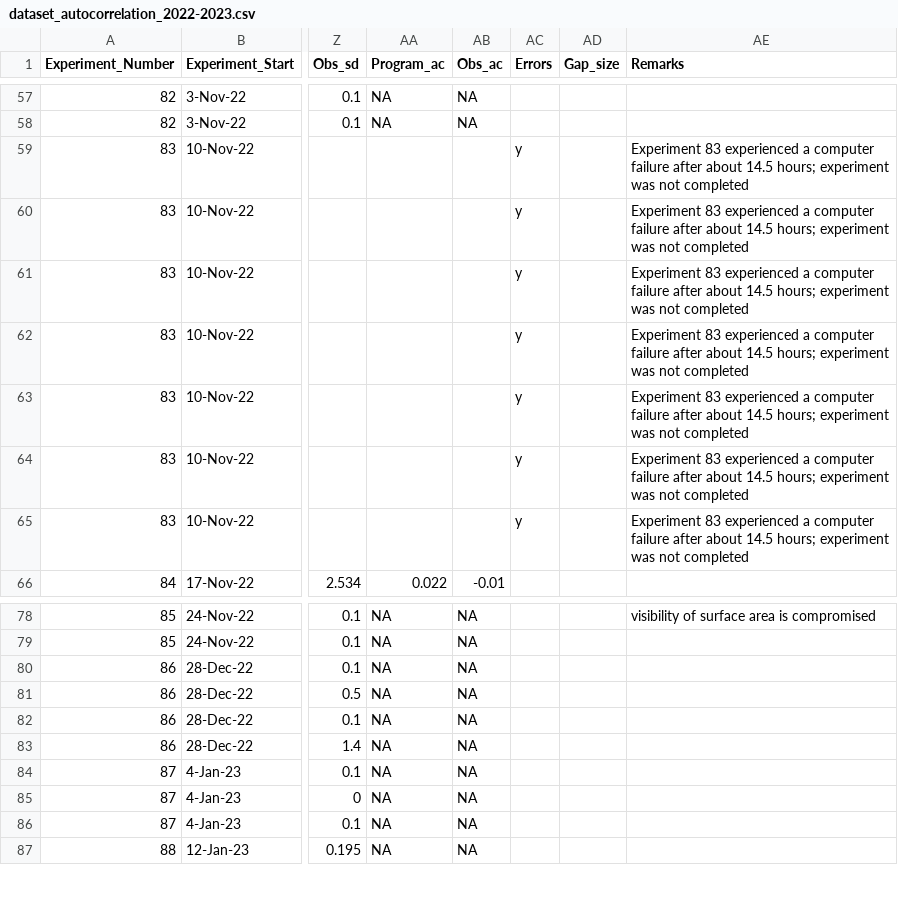
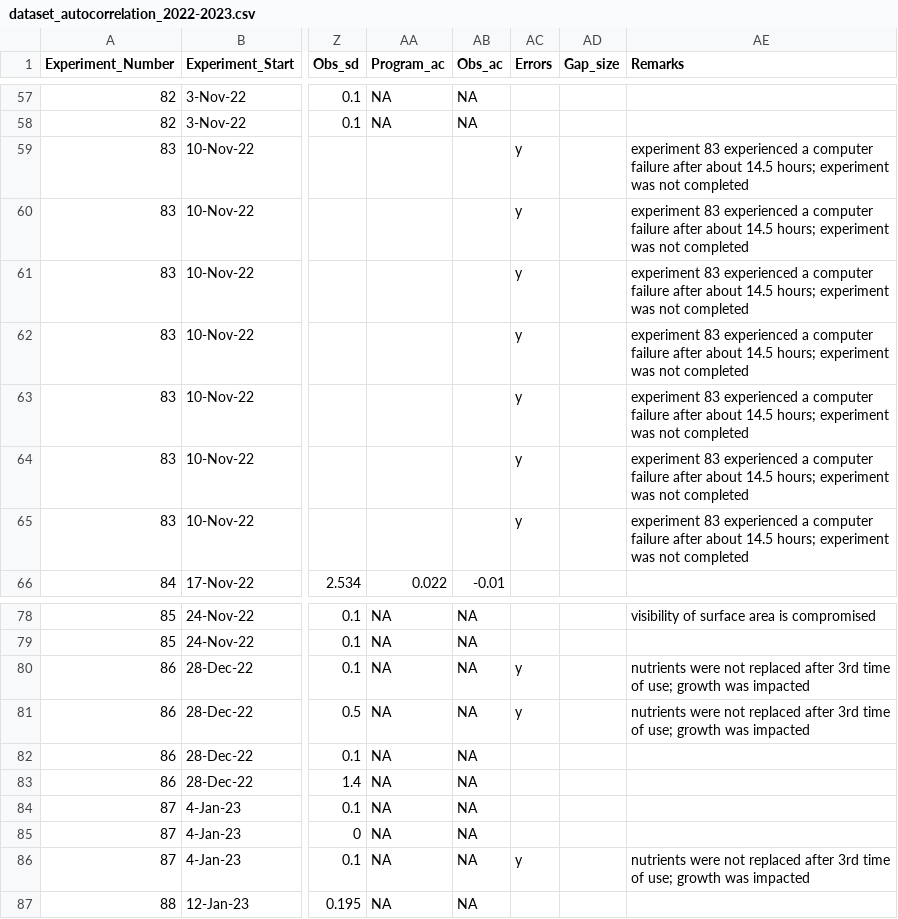
Before and after one commit to Cuddington-Lab/thermal-experiments, a CSV file: dataset_autocorrelation_2022-2023.csv, drawn as a sheet; only a part is shown, gaps mark what is left out; the diff covers the shown part only; the diff names each change by its address in the sheet, - before the commit and + after, or states it on an @@ line.

Commit message:
Adding error descriptions
Adding error descriptions for some constant experiment runs (lack of nutrient replacement impacted growth).

```diff
--- a/dataset_autocorrelation_2022-2023.csv
+++ b/dataset_autocorrelation_2022-2023.csv
-AE59:AE65 (Remarks): Experiment 83 experienced…
+AE59:AE65 (Remarks): experiment 83 experienced…
-AC80:AC81 (Errors): (empty)
+AC80:AC81 (Errors): y
-AE80:AE81 (Remarks): (empty)
+AE80:AE81 (Remarks): nutrients were not replaced after 3rd time of use; growth was impacted
-AC86 (Errors): (empty)
+AC86 (Errors): y
-AE86 (Remarks): (empty)
+AE86 (Remarks): nutrients were not replaced after 3rd time of use; growth was impacted
```
Also changed, not shown: 26 edited cells elsewhere in this file.
